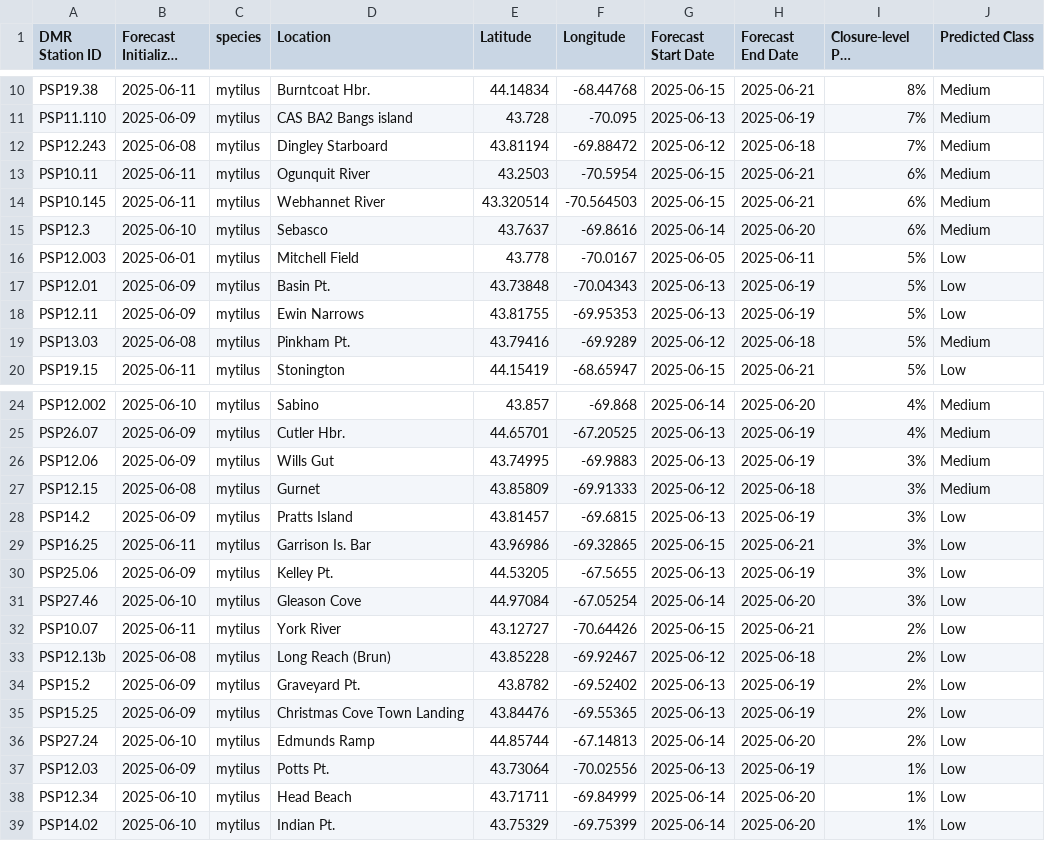
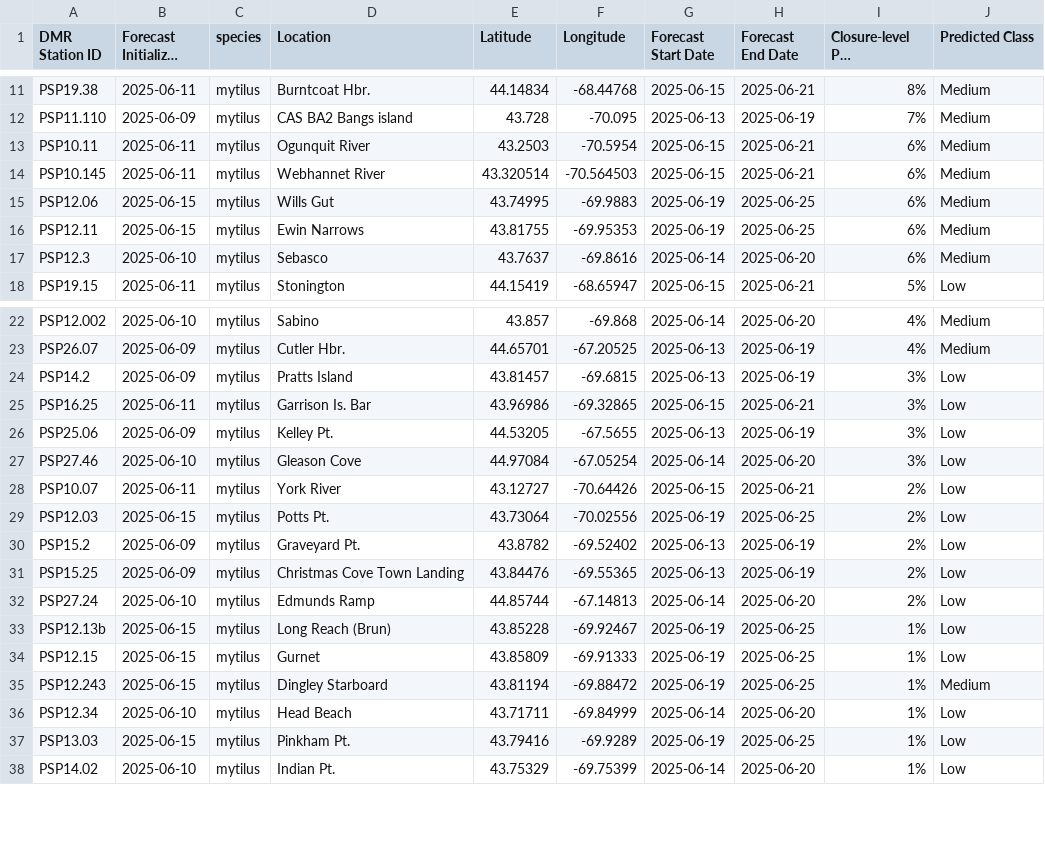
Before and after one commit to BigelowLab/pspforecast, a CSV file: inst/forecastdb/dmr_webpage_table.csv, drawn as a sheet; only a part is shown, gaps mark what is left out; long unchanged cells end in …; the diff covers the shown part only.

```diff
--- a/inst/forecastdb/dmr_webpage_table.csv
+++ b/inst/forecastdb/dmr_webpage_table.csv
@@ -11,10 +12,7 @@ PSP19.38,2025-06-11,mytilus,Burntcoat Hbr.,44.14834,-68.44768,2025-06-15,2025-06
 PSP11.110,2025-06-09,mytilus,CAS BA2 Bangs island,43.728,-70.095,2025-06-13,2025-06-19,7%,Medium
-PSP12.243,2025-06-08,mytilus,Dingley Starboard,43.81194,-69.88472,2025-06-12,2025-06-18,7%,Medium
 PSP10.11,2025-06-11,mytilus,Ogunquit River,43.2503,-70.5954,2025-06-15,2025-06-21,6%,Medium
 PSP10.145,2025-06-11,mytilus,Webhannet River,43.320514,-70.564503,2025-06-15,2025-06-21,6%,Medium
+PSP12.06,2025-06-15,mytilus,Wills Gut,43.74995,-69.9883,2025-06-19,2025-06-25,6%,Medium
+PSP12.11,2025-06-15,mytilus,Ewin Narrows,43.81755,-69.95353,2025-06-19,2025-06-25,6%,Medium
 PSP12.3,2025-06-10,mytilus,Sebasco,43.7637,-69.8616,2025-06-14,2025-06-20,6%,Medium
-PSP12.003,2025-06-01,mytilus,Mitchell Field,43.778,-70.0167,2025-06-05,2025-06-11,5%,Low
-PSP12.01,2025-06-09,mytilus,Basin Pt.,43.73848,-70.04343,2025-06-13,2025-06-19,5%,Low
-PSP12.11,2025-06-09,mytilus,Ewin Narrows,43.81755,-69.95353,2025-06-13,2025-06-19,5%,Low
-PSP13.03,2025-06-08,mytilus,Pinkham Pt.,43.79416,-69.9289,2025-06-12,2025-06-18,5%,Medium
 PSP19.15,2025-06-11,mytilus,Stonington,44.15419,-68.65947,2025-06-15,2025-06-21,5%,Low
@@ -25,4 +23,2 @@ PSP12.002,2025-06-10,mytilus,Sabino,43.857,-69.868,2025-06-14,2025-06-20,4%,Medi
 PSP26.07,2025-06-09,mytilus,Cutler Hbr.,44.65701,-67.20525,2025-06-13,2025-06-19,4%,Medium
-PSP12.06,2025-06-09,mytilus,Wills Gut,43.74995,-69.9883,2025-06-13,2025-06-19,3%,Medium
-PSP12.15,2025-06-08,mytilus,Gurnet,43.85809,-69.91333,2025-06-12,2025-06-18,3%,Medium
 PSP14.2,2025-06-09,mytilus,Pratts Island,43.81457,-69.6815,2025-06-13,2025-06-19,3%,Low
@@ -32,3 +28,3 @@ PSP27.46,2025-06-10,mytilus,Gleason Cove,44.97084,-67.05254,2025-06-14,2025-06-2
 PSP10.07,2025-06-11,mytilus,York River,43.12727,-70.64426,2025-06-15,2025-06-21,2%,Low
-PSP12.13b,2025-06-08,mytilus,Long Reach (Brun),43.85228,-69.92467,2025-06-12,2025-06-18,2%,Low
+PSP12.03,2025-06-15,mytilus,Potts Pt.,43.73064,-70.02556,2025-06-19,2025-06-25,2%,Low
 PSP15.2,2025-06-09,mytilus,Graveyard Pt.,43.8782,-69.52402,2025-06-13,2025-06-19,2%,Low
@@ -36,4 +32,7 @@ PSP15.25,2025-06-09,mytilus,Christmas Cove Town Landing,43.84476,-69.55365,2025-
 PSP27.24,2025-06-10,mytilus,Edmunds Ramp,44.85744,-67.14813,2025-06-14,2025-06-20,2%,Low
-PSP12.03,2025-06-09,mytilus,Potts Pt.,43.73064,-70.02556,2025-06-13,2025-06-19,1%,Low
+PSP12.13b,2025-06-15,mytilus,Long Reach (Brun),43.85228,-69.92467,2025-06-19,2025-06-25,1%,Low
+PSP12.15,2025-06-15,mytilus,Gurnet,43.85809,-69.91333,2025-06-19,2025-06-25,1%,Low
+PSP12.243,2025-06-15,mytilus,Dingley Starboard,43.81194,-69.88472,2025-06-19,2025-06-25,1%,Medium
 PSP12.34,2025-06-10,mytilus,Head Beach,43.71711,-69.84999,2025-06-14,2025-06-20,1%,Low
+PSP13.03,2025-06-15,mytilus,Pinkham Pt.,43.79416,-69.9289,2025-06-19,2025-06-25,1%,Low
 PSP14.02,2025-06-10,mytilus,Indian Pt.,43.75329,-69.75399,2025-06-14,2025-06-20,1%,Low
```
Also changed, not shown: 1 added row, 1 removed row and 4 edited cells elsewhere in this file, inst/forecastdb/current_forecast.csv, 9 other files.
